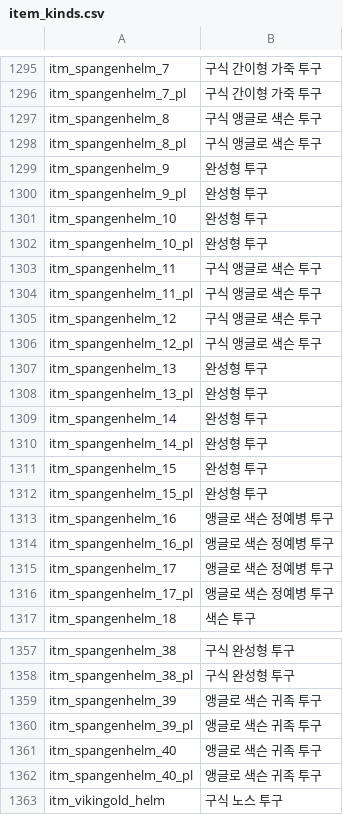
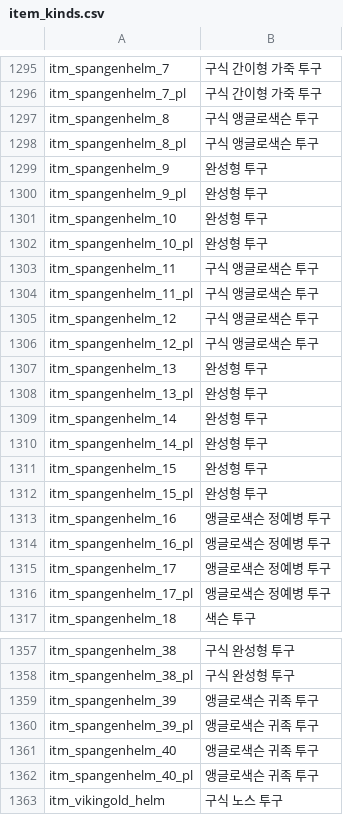
Before and after one commit to 21garam/MB_VikingConquest_R_Korean, a CSV file: languages/en/item_kinds.csv, drawn as a sheet; only a part is shown, gaps mark what is left out.

Commit message:
한글패치: 이스트 앵글리아·앵글로색슨 표기 통일
- game_strings: str_npc16_backstory_c 이스트 잉글랜드의 도모크 → 이스트 앵글리아의 도모크 (East Engle=왕국)
- hints: hint_1 앵글로 색슨 → 앵글로색슨 (띄어쓰기 통일)
- item_kinds: 앵글로 색슨 → 앵글로색슨 14건 (구식/정예병/귀족 투구)

```diff
--- a/languages/en/item_kinds.csv
+++ b/languages/en/item_kinds.csv
@@ -1296,4 +1296,4 @@ itm_spangenhelm_7|구식 간이형 가죽 투구
 itm_spangenhelm_7_pl|구식 간이형 가죽 투구
-itm_spangenhelm_8|구식 앵글로 색슨 투구
-itm_spangenhelm_8_pl|구식 앵글로 색슨 투구
+itm_spangenhelm_8|구식 앵글로색슨 투구
+itm_spangenhelm_8_pl|구식 앵글로색슨 투구
 itm_spangenhelm_9|완성형 투구
@@ -1302,6 +1302,6 @@ itm_spangenhelm_10|완성형 투구
 itm_spangenhelm_10_pl|완성형 투구
-itm_spangenhelm_11|구식 앵글로 색슨 투구
-itm_spangenhelm_11_pl|구식 앵글로 색슨 투구
-itm_spangenhelm_12|구식 앵글로 색슨 투구
-itm_spangenhelm_12_pl|구식 앵글로 색슨 투구
+itm_spangenhelm_11|구식 앵글로색슨 투구
+itm_spangenhelm_11_pl|구식 앵글로색슨 투구
+itm_spangenhelm_12|구식 앵글로색슨 투구
+itm_spangenhelm_12_pl|구식 앵글로색슨 투구
 itm_spangenhelm_13|완성형 투구
@@ -1312,6 +1312,6 @@ itm_spangenhelm_15|완성형 투구
 itm_spangenhelm_15_pl|완성형 투구
-itm_spangenhelm_16|앵글로 색슨 정예병 투구
-itm_spangenhelm_16_pl|앵글로 색슨 정예병 투구
-itm_spangenhelm_17|앵글로 색슨 정예병 투구
-itm_spangenhelm_17_pl|앵글로 색슨 정예병 투구
+itm_spangenhelm_16|앵글로색슨 정예병 투구
+itm_spangenhelm_16_pl|앵글로색슨 정예병 투구
+itm_spangenhelm_17|앵글로색슨 정예병 투구
+itm_spangenhelm_17_pl|앵글로색슨 정예병 투구
 itm_spangenhelm_18|색슨 투구
@@ -1358,6 +1358,6 @@ itm_spangenhelm_38|구식 완성형 투구
 itm_spangenhelm_38_pl|구식 완성형 투구
-itm_spangenhelm_39|앵글로 색슨 귀족 투구
-itm_spangenhelm_39_pl|앵글로 색슨 귀족 투구
-itm_spangenhelm_40|앵글로 색슨 귀족 투구
-itm_spangenhelm_40_pl|앵글로 색슨 귀족 투구
+itm_spangenhelm_39|앵글로색슨 귀족 투구
+itm_spangenhelm_39_pl|앵글로색슨 귀족 투구
+itm_spangenhelm_40|앵글로색슨 귀족 투구
+itm_spangenhelm_40_pl|앵글로색슨 귀족 투구
 itm_vikingold_helm|구식 노스 투구
```
Also changed, not shown: languages/en/game_strings.csv, languages/en/hints.csv.
